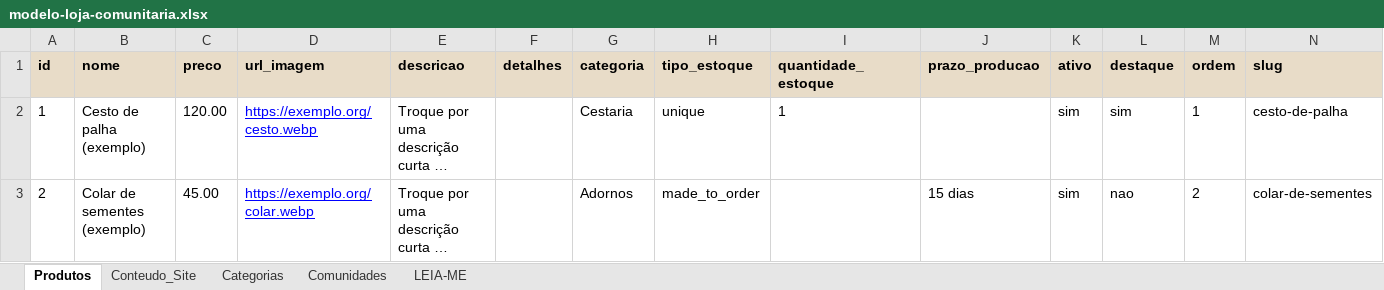
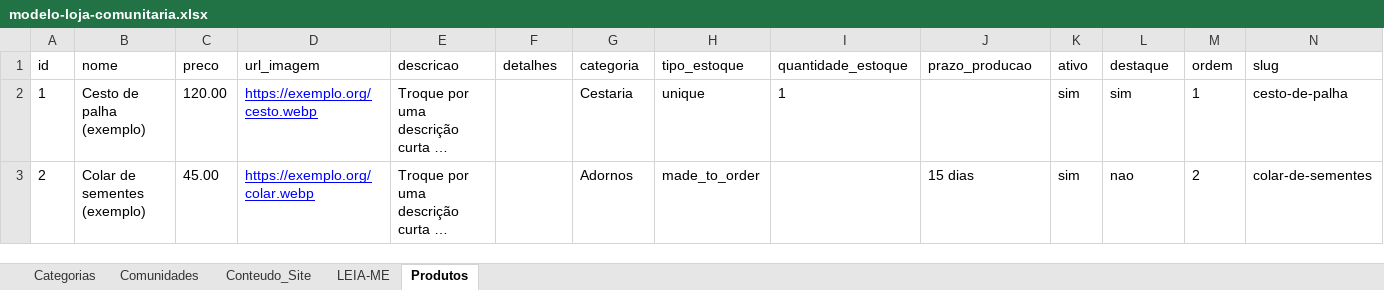
Before and after one commit to luandro/loja-comunitaria, an Excel workbook: docs/modelo-planilha/modelo-loja-comunitaria.xlsx, sheet Produtos, drawn as a sheet; only a part is shown; long unchanged cells end in …; values as stored, in another font and other column widths than the file's, no borders; the diff covers the shown part only; the diff names each change by its address in the sheet, - before the commit and + after, or states it on an @@ line.

```diff
--- a/docs/modelo-planilha/modelo-loja-comunitaria.xlsx (sheet Produtos)
+++ b/docs/modelo-planilha/modelo-loja-comunitaria.xlsx (sheet Produtos)
@@ sheet tab order changed: Categorias | Comunidades | Conteudo_Site | LEIA-ME | Produtos @@
@@ A1:N1 fill: #E8DCC8 → none, bold: on → off @@
```
Also changed, not shown: cell formats elsewhere in this sheet, sheet Conteudo_Site, sheet Comunidades, sheet Categorias, sheet LEIA-ME.
